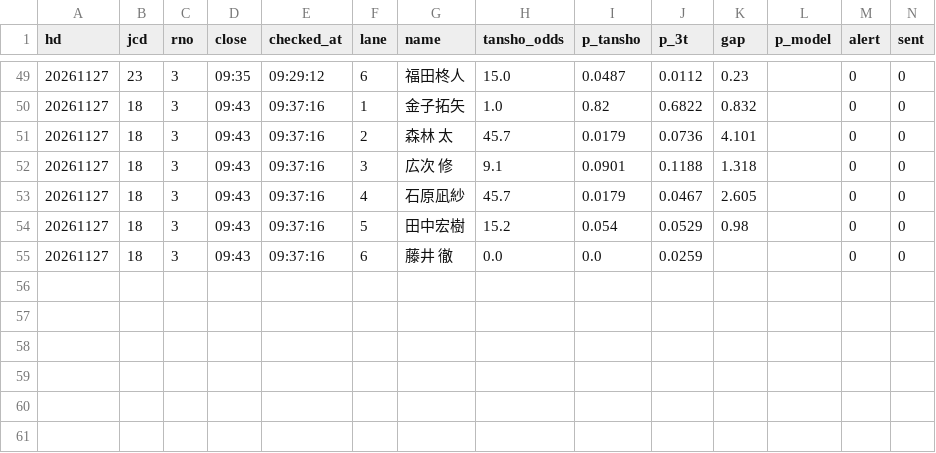
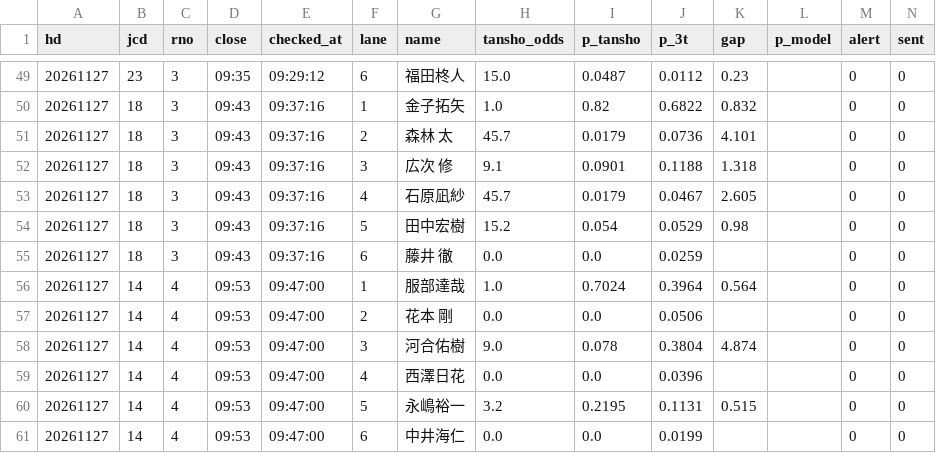
Before and after one commit to tatumibanno-arch/verbose-engine, a CSV file: data/live/log/20261127_s0.csv, drawn as a sheet; only a part is shown, gaps mark what is left out.

```diff
--- a/data/live/log/20261127_s0.csv
+++ b/data/live/log/20261127_s0.csv
@@ -55 +55,7 @@ hd,jcd,rno,close,checked_at,lane,name,tansho_odds,p_tansho,p_3t,gap,p_model,aler
 20261127,18,3,09:43,09:37:16,6,藤井 徹,0.0,0.0,0.0259,,,0,0
+20261127,14,4,09:53,09:47:00,1,服部達哉,1.0,0.7024,0.3964,0.564,,0,0
+20261127,14,4,09:53,09:47:00,2,花本 剛,0.0,0.0,0.0506,,,0,0
+20261127,14,4,09:53,09:47:00,3,河合佑樹,9.0,0.078,0.3804,4.874,,0,0
+20261127,14,4,09:53,09:47:00,4,西澤日花,0.0,0.0,0.0396,,,0,0
+20261127,14,4,09:53,09:47:00,5,永嶋裕一,3.2,0.2195,0.1131,0.515,,0,0
+20261127,14,4,09:53,09:47:00,6,中井海仁,0.0,0.0,0.0199,,,0,0
```
Also changed, not shown: data/live/log/20261127_s0_oriten.csv, 1 other file.
